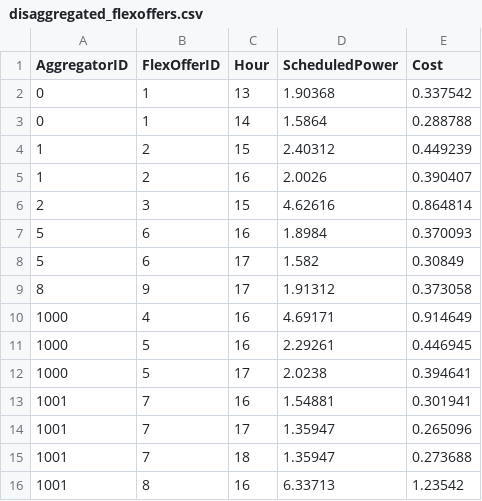
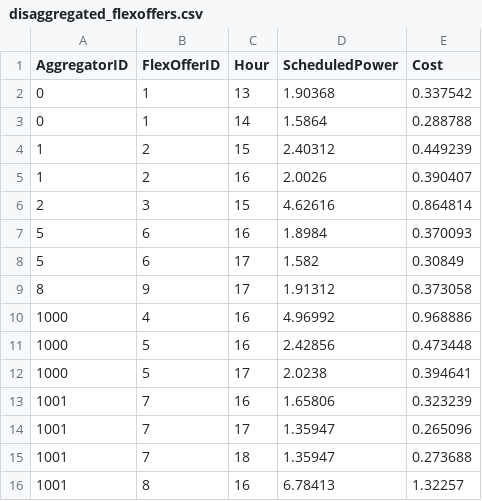
Before and after one commit to Ravnholt7507/p9-projekt, a CSV file: data/disaggregated_flexoffers.csv, drawn as a sheet.

```diff
--- a/data/disaggregated_flexoffers.csv
+++ b/data/disaggregated_flexoffers.csv
@@ -9,8 +9,8 @@ AggregatorID,FlexOfferID,Hour,ScheduledPower,Cost
 8,9,17,1.91312,0.373058
-1000,4,16,4.69171,0.914649
-1000,5,16,2.29261,0.446945
+1000,4,16,4.96992,0.968886
+1000,5,16,2.42856,0.473448
 1000,5,17,2.0238,0.394641
-1001,7,16,1.54881,0.301941
+1001,7,16,1.65806,0.323239
 1001,7,17,1.35947,0.265096
 1001,7,18,1.35947,0.273688
-1001,8,16,6.33713,1.23542
+1001,8,16,6.78413,1.32257
```
Also changed, not shown: data/aggregator_solutions.csv, 5 other files.
